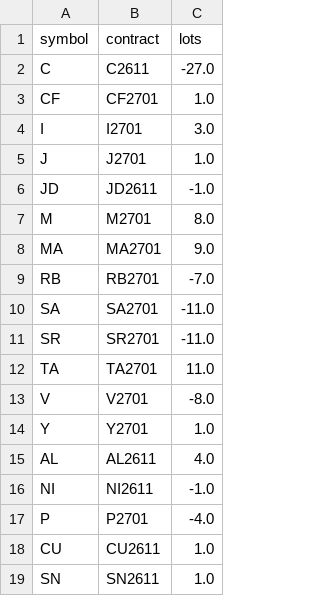
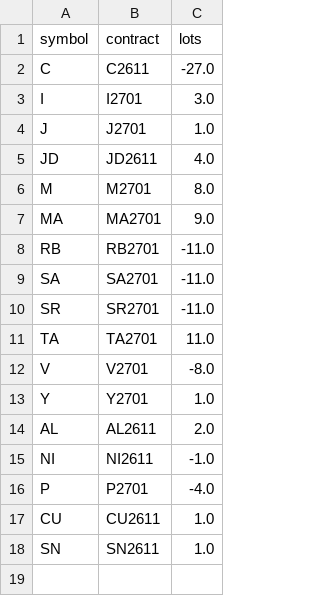
Before and after one commit to goodzcyabc/cta-china-futures, a CSV file: paper/v03/positions.csv, drawn as a sheet.

```diff
--- a/paper/v03/positions.csv
+++ b/paper/v03/positions.csv
@@ -2,9 +2,8 @@ symbol,contract,lots
 C,C2611,-27.0
-CF,CF2701,1.0
 I,I2701,3.0
 J,J2701,1.0
-JD,JD2611,-1.0
+JD,JD2611,4.0
 M,M2701,8.0
 MA,MA2701,9.0
-RB,RB2701,-7.0
+RB,RB2701,-11.0
 SA,SA2701,-11.0
@@ -14,3 +13,3 @@ V,V2701,-8.0
 Y,Y2701,1.0
-AL,AL2611,4.0
+AL,AL2611,2.0
 NI,NI2611,-1.0
```
Also changed, not shown: paper/v01/equity.csv, paper/v01r/equity.csv, 37 other files.
